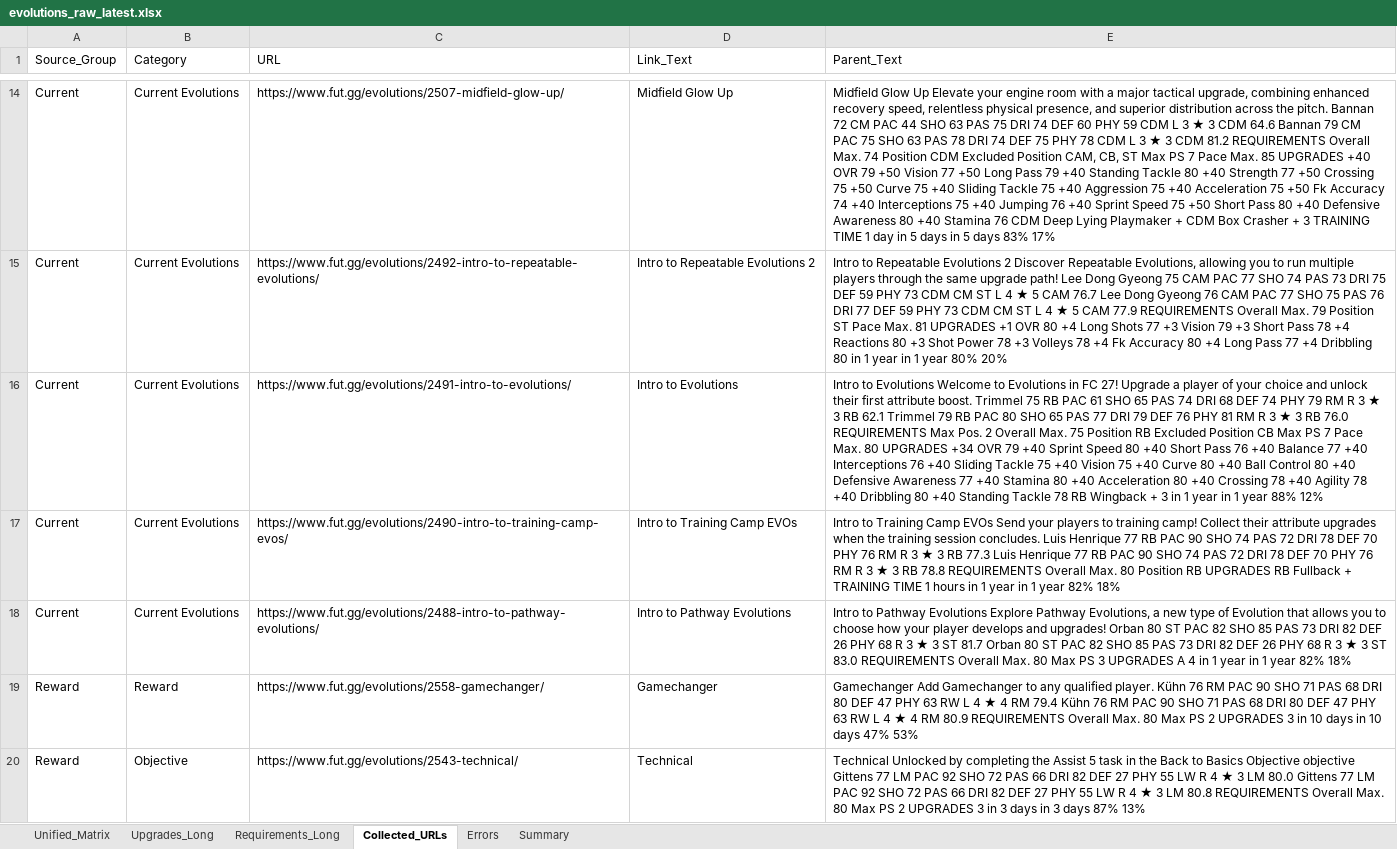
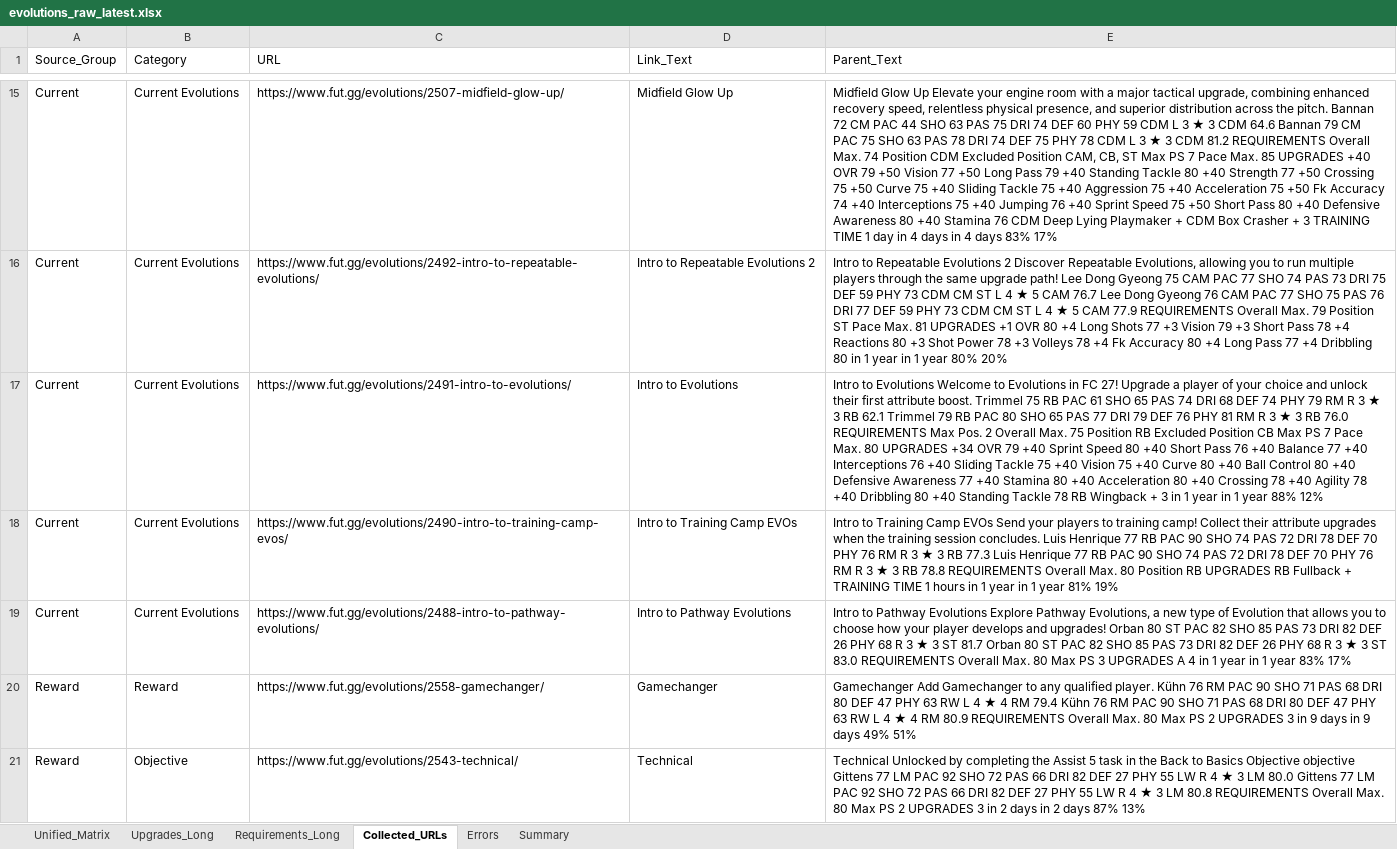
Before and after one commit to lemora87/futgg-objective-crawler, an Excel workbook: latest/evolutions_raw_latest.xlsx, sheet Collected_URLs, drawn as a sheet; only a part is shown, gaps mark what is left out; values as stored, in another font and other column widths than the file's, no borders; addresses are those after the commit; the diff covers the shown part only; the diff names each change by its address in the sheet, - before the commit and + after, or states it on an @@ line.

```diff
--- a/latest/evolutions_raw_latest.xlsx (sheet Collected_URLs)
+++ b/latest/evolutions_raw_latest.xlsx (sheet Collected_URLs)
-E15 (Parent_Text): …day in 5 days in 5 days 83%…
+E15 (Parent_Text): …day in 4 days in 4 days 83%…
-E18 (Parent_Text): …1 year 82% 18%
+E18 (Parent_Text): …1 year 81% 19%
-E19 (Parent_Text): …1 year 82% 18%
+E19 (Parent_Text): …1 year 83% 17%
-E20 (Parent_Text): …3 in 10 days in 10 days 47% 53%
+E20 (Parent_Text): …3 in 9 days in 9 days 49% 51%
-E21 (Parent_Text): …3 in 3 days in 3 days 87%…
+E21 (Parent_Text): …3 in 2 days in 2 days 87%…
```
Also changed, not shown: 1 added row and 22 edited cells elsewhere in this sheet, sheet Upgrades_Long, sheet Unified_Matrix, sheet Requirements_Long, sheet Summary, latest/evolutions_analysis_latest.xlsx.
